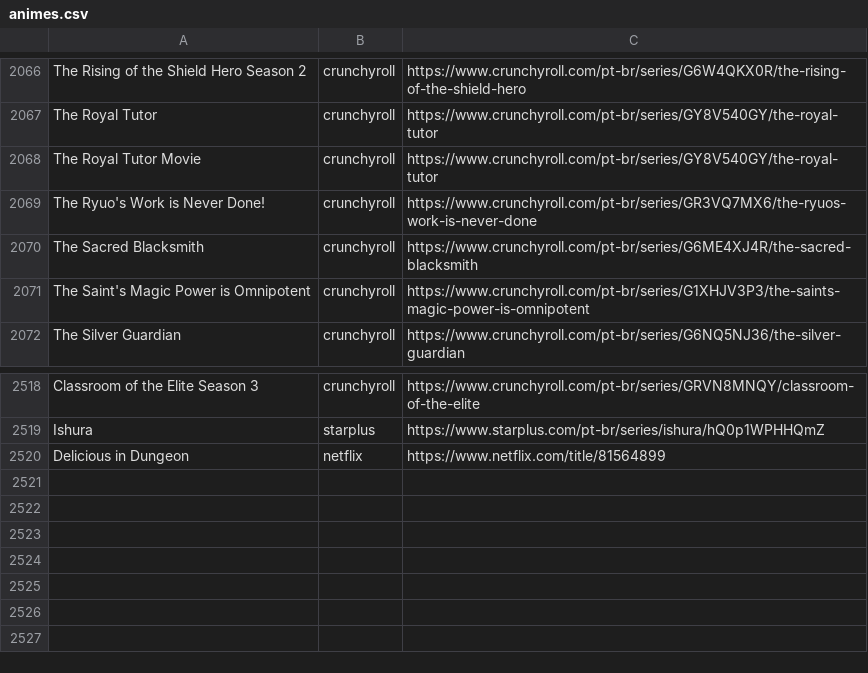
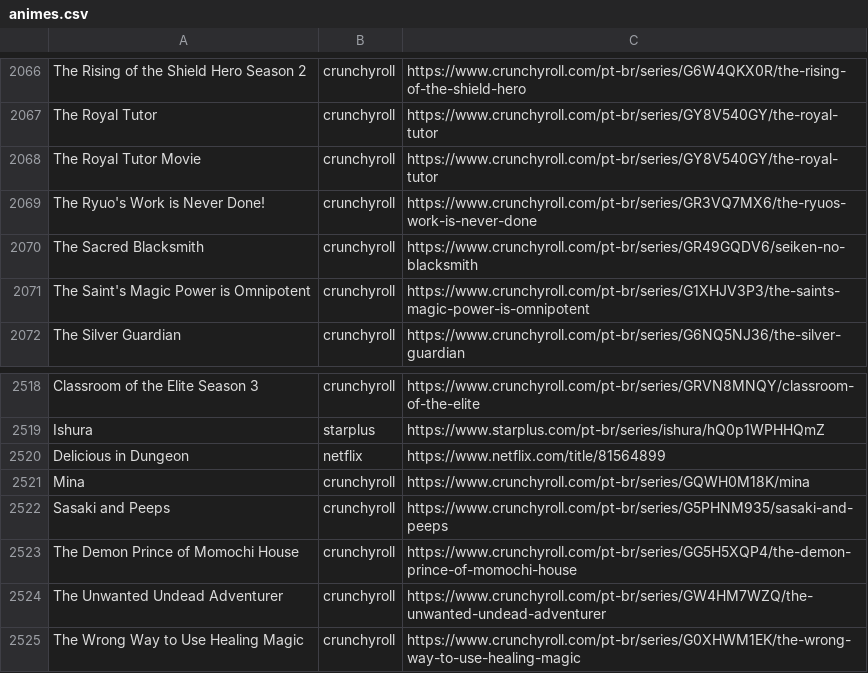
Before and after one commit to SantosThiago/Aniwatch_site, a CSV file: animes.csv, drawn as a sheet; only a part is shown, gaps mark what is left out.

```diff
--- a/animes.csv
+++ b/animes.csv
@@ -2069,3 +2069,3 @@ The Royal Tutor Movie,crunchyroll,https://www.crunchyroll.com/pt-br/series/GY8V5
 The Ryuo's Work is Never Done!,crunchyroll,https://www.crunchyroll.com/pt-br/series/GR3VQ7MX6/the-ryuos-work-is-never-done
-The Sacred Blacksmith,crunchyroll,https://www.crunchyroll.com/pt-br/series/G6ME4XJ4R/the-sacred-blacksmith
+The Sacred Blacksmith,crunchyroll,https://www.crunchyroll.com/pt-br/series/GR49GQDV6/seiken-no-blacksmith
 The Saint's Magic Power is Omnipotent,crunchyroll,https://www.crunchyroll.com/pt-br/series/G1XHJV3P3/the-saints-magic-power-is-omnipotent
@@ -2520 +2520,6 @@ Ishura,starplus,https://www.starplus.com/pt-br/series/ishura/hQ0p1WPHHQmZ
 Delicious in Dungeon,netflix,https://www.netflix.com/title/81564899
+Mina,crunchyroll,https://www.crunchyroll.com/pt-br/series/GQWH0M18K/mina
+Sasaki and Peeps,crunchyroll,https://www.crunchyroll.com/pt-br/series/G5PHNM935/sasaki-and-peeps
+The Demon Prince of Momochi House,crunchyroll,https://www.crunchyroll.com/pt-br/series/GG5H5XQP4/the-demon-prince-of-momochi-house
+The Unwanted Undead Adventurer,crunchyroll,https://www.crunchyroll.com/pt-br/series/GW4HM7WZQ/the-unwanted-undead-adventurer
+The Wrong Way to Use Healing Magic,crunchyroll,https://www.crunchyroll.com/pt-br/series/G0XHWM1EK/the-wrong-way-to-use-healing-magic
```
Also changed, not shown: 1 other file.
